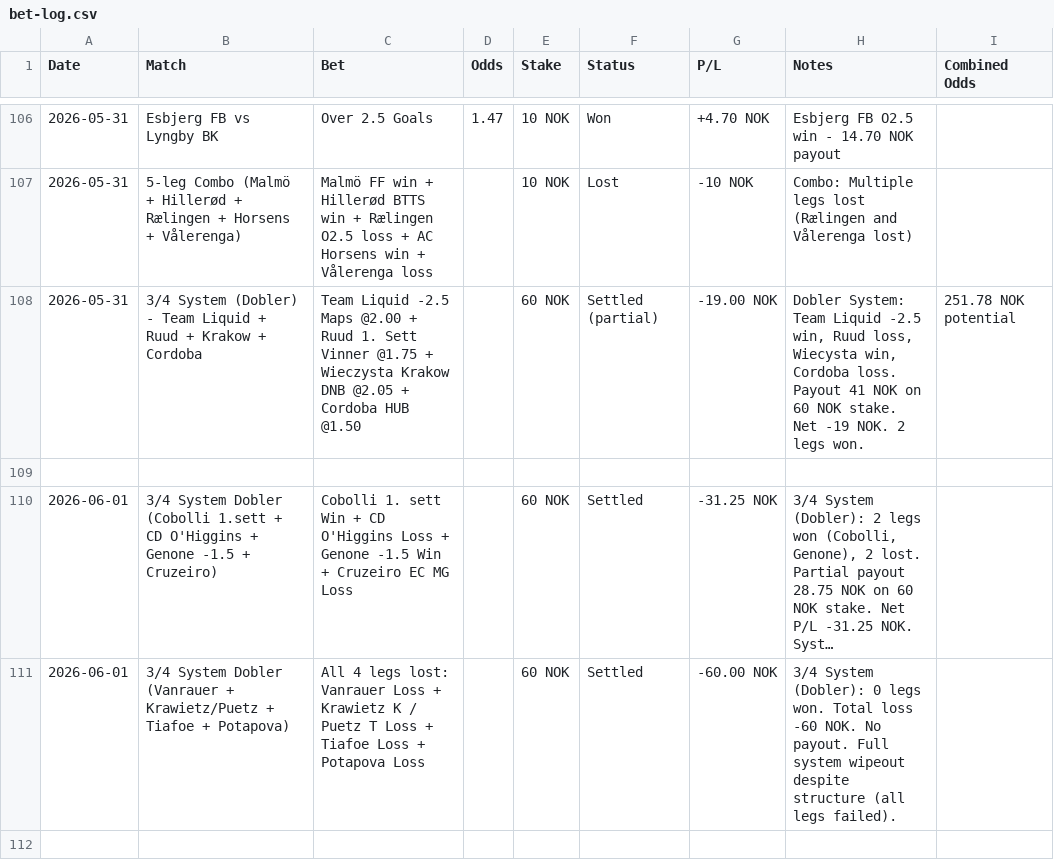
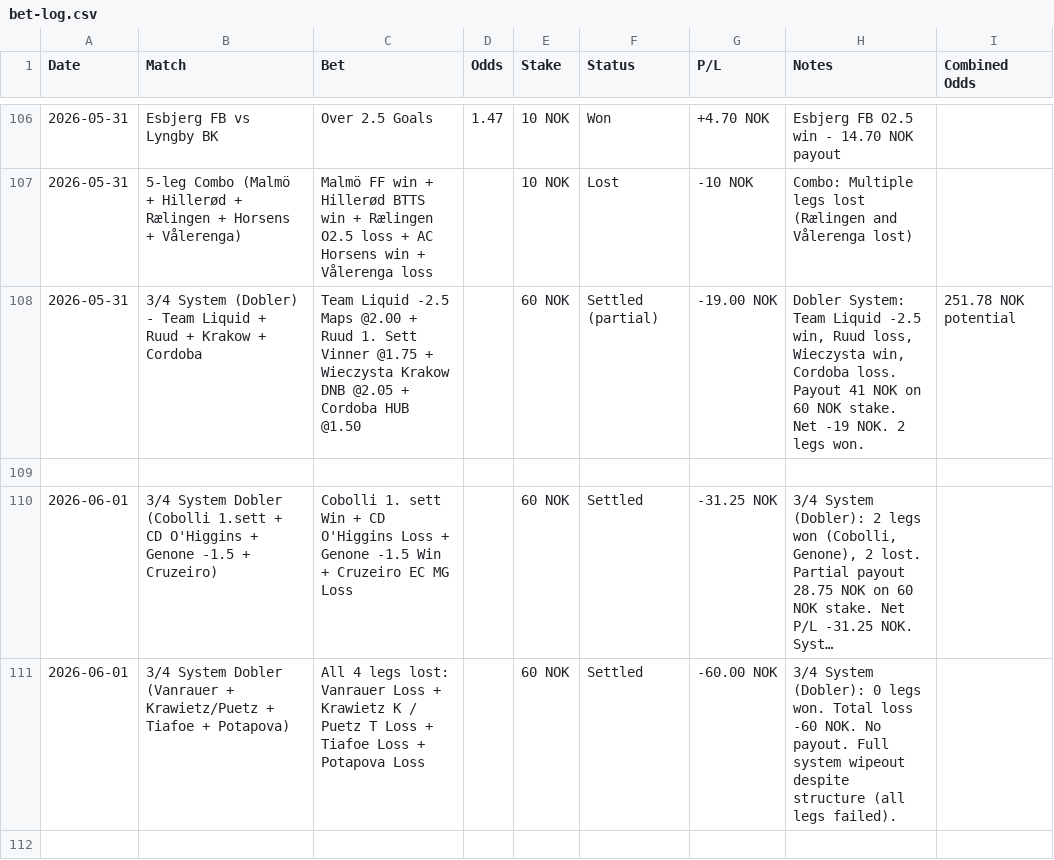
Before and after one commit to SimSalabimse/grok-norsktipping-V2, a CSV file: bet-log.csv, drawn as a sheet; only a part is shown, gaps mark what is left out; long unchanged cells end in …; the diff covers the shown part only.

```diff
--- a/bet-log.csv
+++ b/bet-log.csv
@@ -107,3 +107,3 @@ Date,Match,Bet,Odds,Stake,Status,P/L,Notes,Combined Odds
 2026-05-31,5-leg Combo (Malmö + Hillerød + Rælingen + Horsens + Vålerenga),Malmö FF win + Hillerød BTTS win + Rælingen O2.5 loss + AC Horsens win + Vålerenga loss,,10 NOK,Lost,-10 NOK,"Combo: Multiple legs lost (Rælingen and Vålerenga lost)",
-2026-05-31,3/4 System (Dobler) - Team Liquid + Ruud + Krakow + Cordoba,Team Liquid -2.5 Maps @2.00 + Ruud 1. Sett Vinner @1.75 + Wieczysta Krakow DNB @2.05 + Cordoba HUB @1.50,,60 NOK,Settled (partial),-19.00 NOK,"Dobler System: Team Liquid -2.5 win, Ruud loss, Wiecysta win, Cordoba loss. Payout 41 NOK on 60 NOK stake. Net -19 NOK. 2 legs won.",251.78 NOK potential
+2026-05-31,3/4 System (Dobler) - Team Liquid + Ruud + Krakow + Cordoba,Team Liquid -2.5 Maps @2.00 + Ruud 1. Sett Vinner @1.75 + Wieczysta Krakow DNB @2.05 + Cordoba HUB @1.50,,60 NOK,Settled (partial),-19.00 NOK,"Dobler System: Team Liquid -2.5 win, Ruud loss, Wieczysta win, Cordoba loss. Payout 41 NOK on 60 NOK stake. Net -19 NOK. 2 legs won.",251.78 NOK potential
 
```
Also changed, not shown: 2 added rows and 4 edited cells elsewhere in this file.
